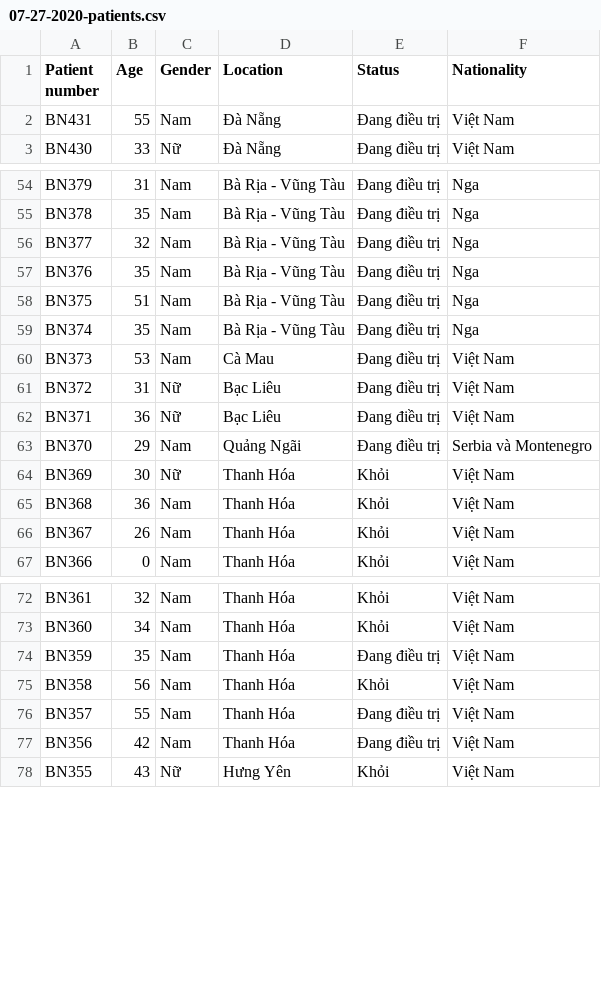
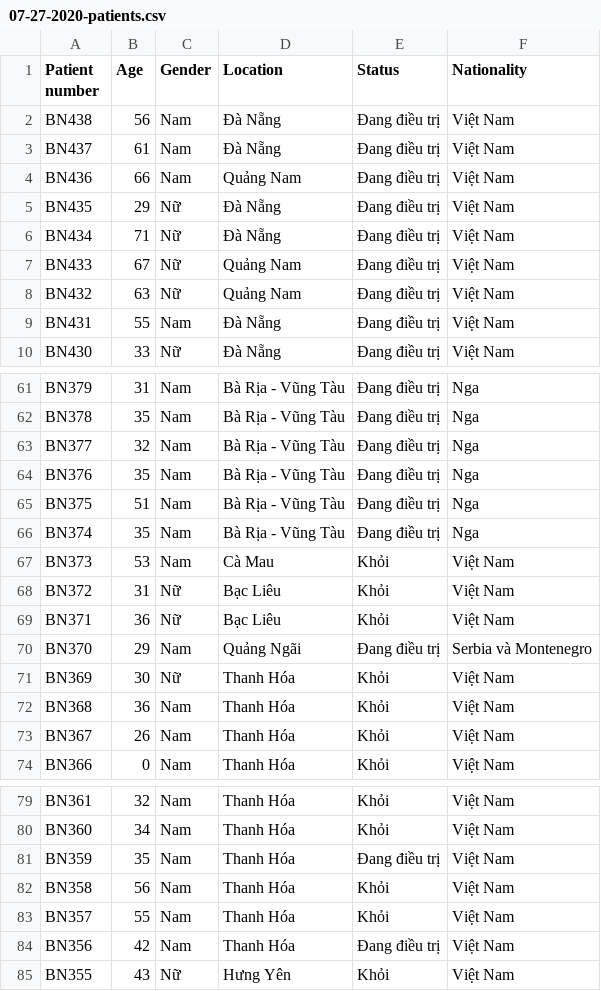
Before and after one commit to dannguyen99/Monitoring_Covid-19, a CSV file: data/VN/07-27-2020-patients.csv, drawn as a sheet; only a part is shown, gaps mark what is left out.

```diff
--- a/data/VN/07-27-2020-patients.csv
+++ b/data/VN/07-27-2020-patients.csv
@@ -1,2 +1,9 @@
 Patient number,Age,Gender,Location,Status,Nationality
+BN438,56,Nam,Đà Nẵng,Đang điều trị,Việt Nam
+BN437,61,Nam,Đà Nẵng,Đang điều trị,Việt Nam
+BN436,66,Nam,Quảng Nam,Đang điều trị,Việt Nam
+BN435,29,Nữ,Đà Nẵng,Đang điều trị,Việt Nam
+BN434,71,Nữ,Đà Nẵng,Đang điều trị,Việt Nam
+BN433,67,Nữ,Quảng Nam,Đang điều trị,Việt Nam
+BN432,63,Nữ,Quảng Nam,Đang điều trị,Việt Nam
 BN431,55,Nam,Đà Nẵng,Đang điều trị,Việt Nam
@@ -59,5 +66,5 @@ BN375,51,Nam,Bà Rịa - Vũng Tàu,Đang điều trị,Nga
 BN374,35,Nam,Bà Rịa - Vũng Tàu,Đang điều trị,Nga
-BN373,53,Nam,Cà Mau,Đang điều trị,Việt Nam
-BN372,31,Nữ,Bạc Liêu,Đang điều trị,Việt Nam
-BN371,36,Nữ,Bạc Liêu,Đang điều trị,Việt Nam
+BN373,53,Nam,Cà Mau,Khỏi,Việt Nam
+BN372,31,Nữ,Bạc Liêu,Khỏi,Việt Nam
+BN371,36,Nữ,Bạc Liêu,Khỏi,Việt Nam
 BN370,29,Nam,Quảng Ngãi,Đang điều trị,Serbia và Montenegro
@@ -75,3 +82,3 @@ BN359,35,Nam,Thanh Hóa,Đang điều trị,Việt Nam
 BN358,56,Nam,Thanh Hóa,Khỏi,Việt Nam
-BN357,55,Nam,Thanh Hóa,Đang điều trị,Việt Nam
+BN357,55,Nam,Thanh Hóa,Khỏi,Việt Nam
 BN356,42,Nam,Thanh Hóa,Đang điều trị,Việt Nam
```
Also changed, not shown: data/VN/07-27-2020-cities.csv, 7 other files.
